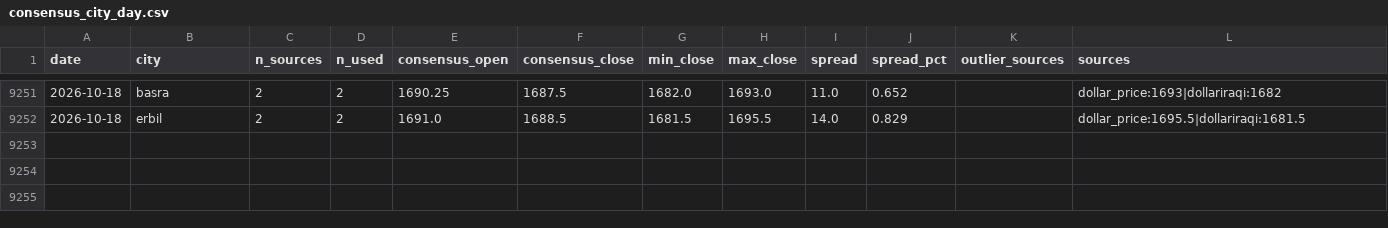
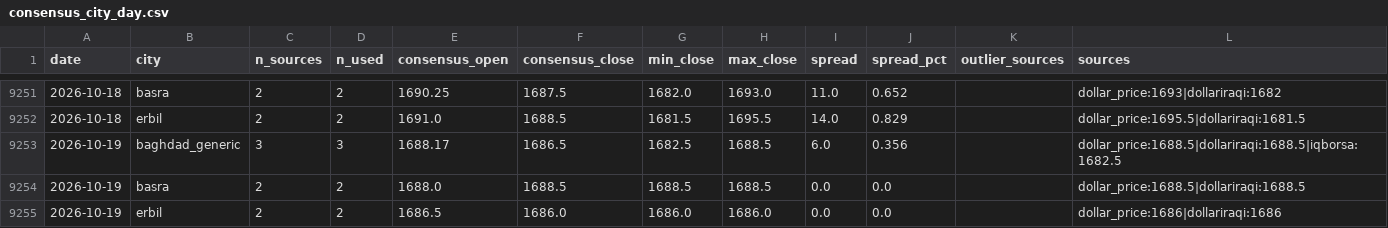
Before and after one commit to HusseinKh90/Iraq-parallel-exchange-rate, a CSV file: data/consensus_city_day.csv, drawn as a sheet; only a part is shown, gaps mark what is left out; the diff names each change by its address in the sheet, - before the commit and + after, or states it on an @@ line.

```diff
--- a/data/consensus_city_day.csv
+++ b/data/consensus_city_day.csv
+row 9253: 2026-10-19 | baghdad_generic | 3 | 3 | 1688.17 | 1686.5 | 1682.5 | 1688.5 | 6.0 | 0.356 |  | dollar_price:1688.5|dollariraqi:1688.5|iqborsa:1682.5
+row 9254: 2026-10-19 | basra | 2 | 2 | 1688.0 | 1688.5 | 1688.5 | 1688.5 | 0.0 | 0.0 |  | dollar_price:1688.5|dollariraqi:1688.5
+row 9255: 2026-10-19 | erbil | 2 | 2 | 1686.5 | 1686.0 | 1686.0 | 1686.0 | 0.0 | 0.0 |  | dollar_price:1686|dollariraqi:1686
```
Also changed, not shown: data/daily/dollar_price.csv, data/daily/dollariraqi.csv, 11 other files.
